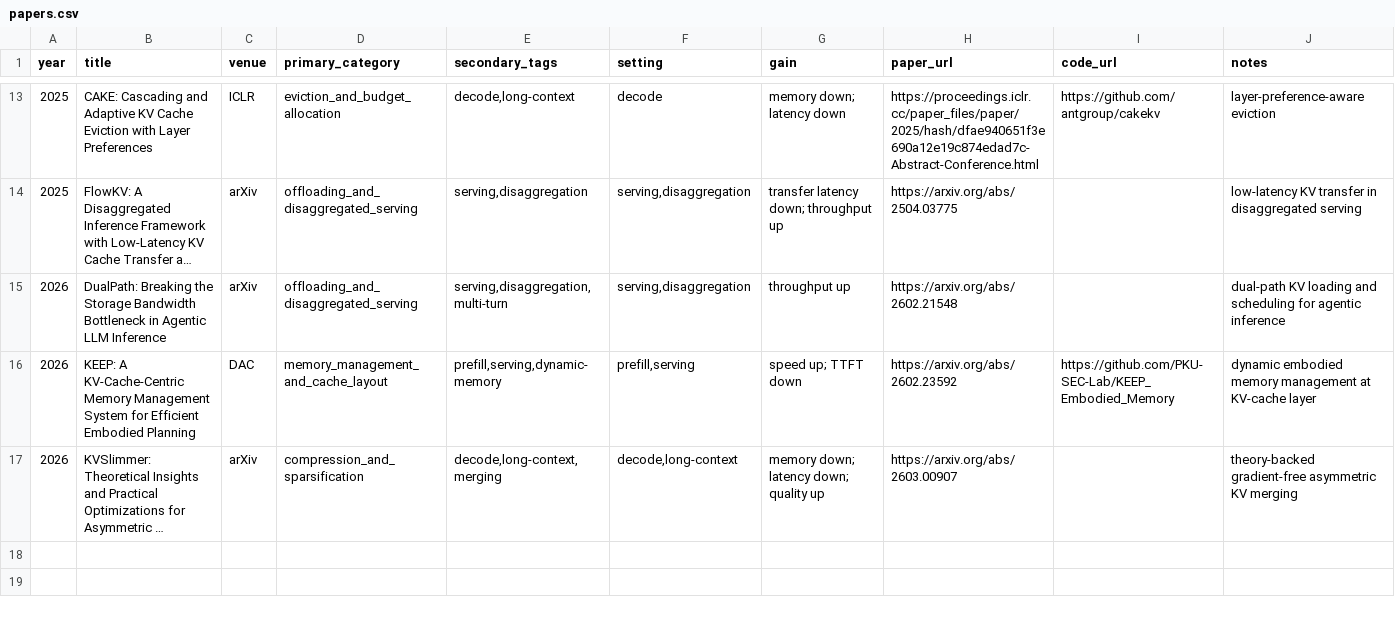
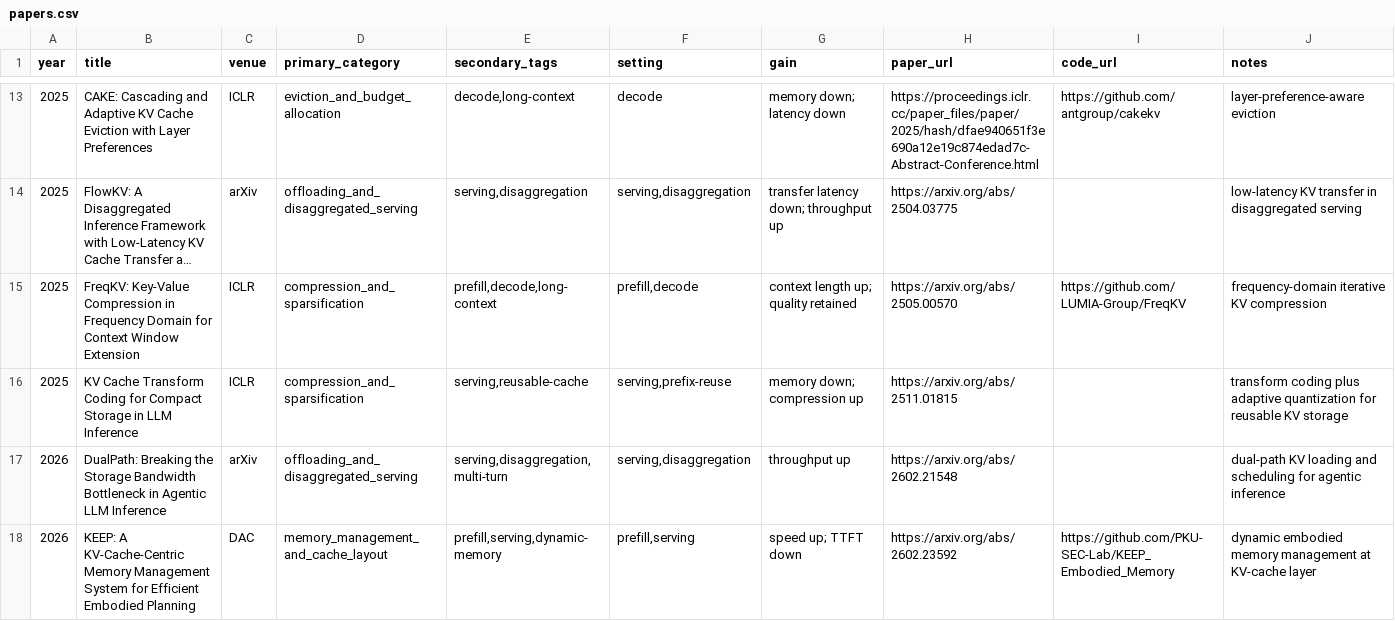
Before and after one commit to yzh-han/awesome-kvcache, a CSV file: data/papers.csv, drawn as a sheet; only a part is shown, gaps mark what is left out; the shorter side is filled out with more unchanged rows; long unchanged cells end in …; the diff names each change by its address in the sheet, - before the commit and + after, or states it on an @@ line.

```diff
--- a/data/papers.csv
+++ b/data/papers.csv
+row 15: 2025 | FreqKV: Key-Value Compression in Frequency Domain for Context Window Extension | ICLR | compression_and_sparsification | prefill,decode,long-context | prefill,decode | context length up; quality retained | https://arxiv.org/abs/2505.00570 | https://github.com/LUMIA-Group/FreqKV | frequency-domain iterative KV compression
+row 16: 2025 | KV Cache Transform Coding for Compact Storage in LLM Inference | ICLR | compression_and_sparsification | serving,reusable-cache | serving,prefix-reuse | memory down; compression up | https://arxiv.org/abs/2511.01815 |  | transform coding plus adaptive quantization for reusable KV storage
```
Also changed, not shown: data/arxiv-tracker.csv, 5 other files.
